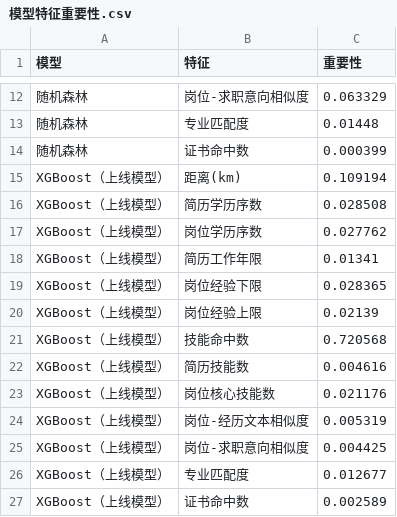
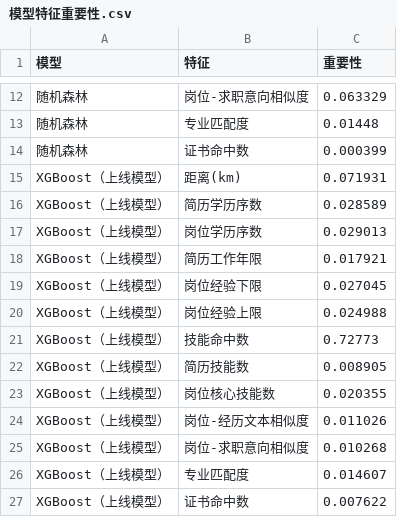
Before and after one commit to zhengqing798/zq, a CSV file: data/processed/模型特征重要性.csv, drawn as a sheet; only a part is shown, gaps mark what is left out.

```diff
--- a/data/processed/模型特征重要性.csv
+++ b/data/processed/模型特征重要性.csv
@@ -14,14 +14,14 @@
 随机森林,证书命中数,0.000399
-XGBoost（上线模型）,距离(km),0.109194
-XGBoost（上线模型）,简历学历序数,0.028508
-XGBoost（上线模型）,岗位学历序数,0.027762
-XGBoost（上线模型）,简历工作年限,0.01341
-XGBoost（上线模型）,岗位经验下限,0.028365
-XGBoost（上线模型）,岗位经验上限,0.02139
-XGBoost（上线模型）,技能命中数,0.720568
-XGBoost（上线模型）,简历技能数,0.004616
-XGBoost（上线模型）,岗位核心技能数,0.021176
-XGBoost（上线模型）,岗位-经历文本相似度,0.005319
-XGBoost（上线模型）,岗位-求职意向相似度,0.004425
-XGBoost（上线模型）,专业匹配度,0.012677
-XGBoost（上线模型）,证书命中数,0.002589
+XGBoost（上线模型）,距离(km),0.071931
+XGBoost（上线模型）,简历学历序数,0.028589
+XGBoost（上线模型）,岗位学历序数,0.029013
+XGBoost（上线模型）,简历工作年限,0.017921
+XGBoost（上线模型）,岗位经验下限,0.027045
+XGBoost（上线模型）,岗位经验上限,0.024988
+XGBoost（上线模型）,技能命中数,0.72773
+XGBoost（上线模型）,简历技能数,0.008905
+XGBoost（上线模型）,岗位核心技能数,0.020355
+XGBoost（上线模型）,岗位-经历文本相似度,0.011026
+XGBoost（上线模型）,岗位-求职意向相似度,0.010268
+XGBoost（上线模型）,专业匹配度,0.014607
+XGBoost（上线模型）,证书命中数,0.007622
```
Also changed, not shown: data/processed/模型评估结果.csv, data/processed/模型评估结果_含混淆矩阵.csv, 14 other files.
